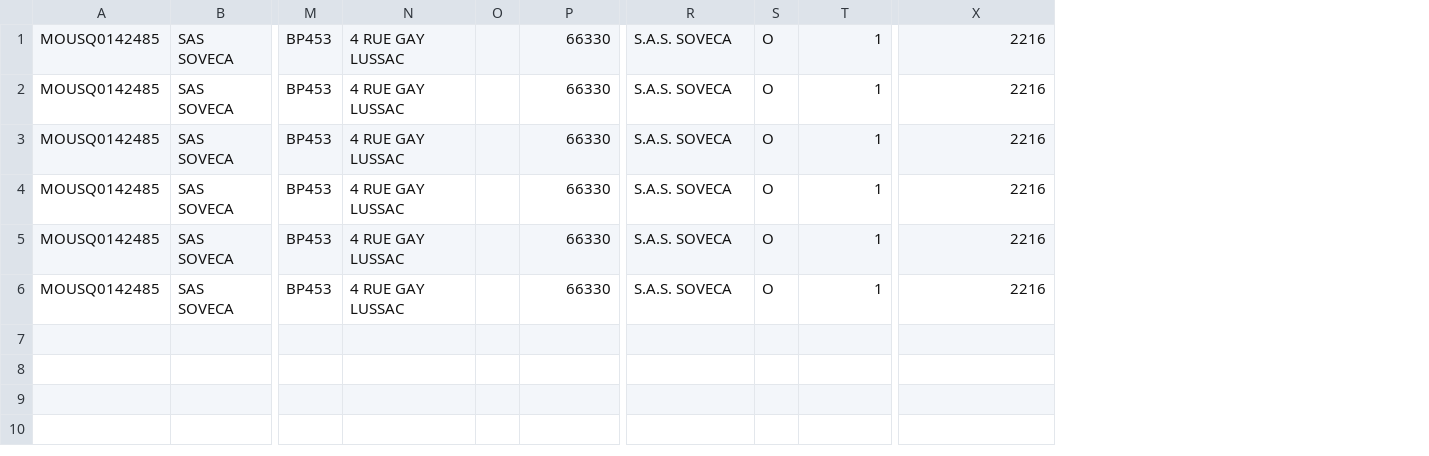
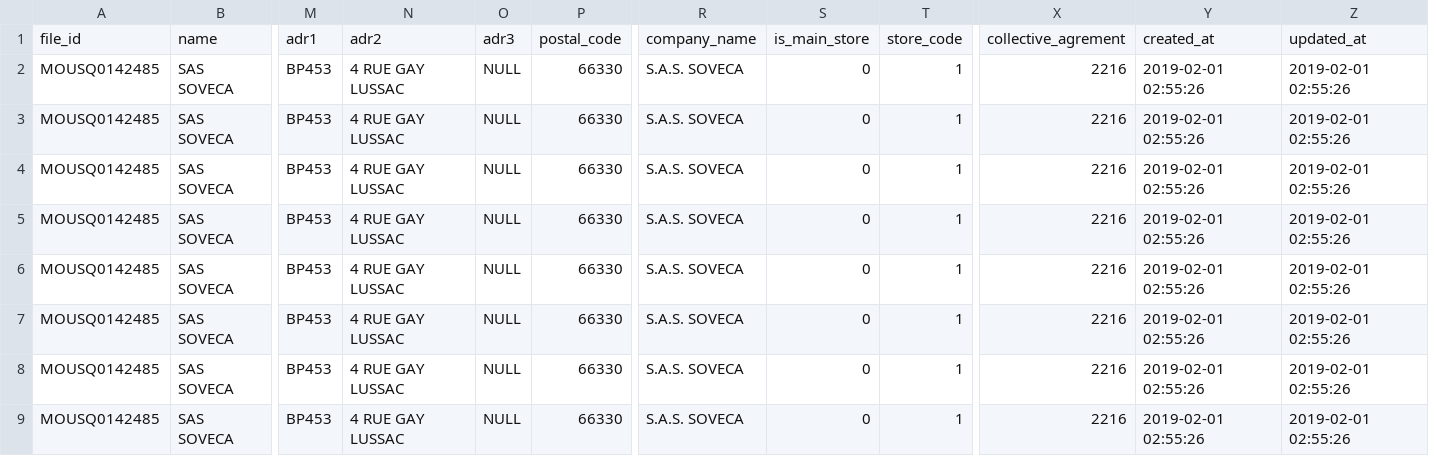
Before and after one commit to baxri/hr, a CSV file: public/examples/stores-example.csv, drawn as a sheet; only a part is shown, gaps mark what is left out; removed rows and columns are numbered as before the commit, all else as after; rows hold the shown columns only; the diff names each change by its address in the sheet, - before the commit and + after, or states it on an @@ line.

Commit message:
Import Stores and Employees

```diff
--- a/public/examples/stores-example.csv
+++ b/public/examples/stores-example.csv
-column O, empty
+column O, rows 2-7: all NULL
-column S, rows 1-6: all O
+column S, rows 2-7: all 0
+column Y, rows 2-7: all 2019-02-01 02:55:26
+column Z, rows 2-7: all 2019-02-01 02:55:26
+row 1: file_id | name | adr1 | adr2 | adr3 | postal_code | company_name | is_main_store | store_code | collective_agrement | created_at | updated_at
+row 8: MOUSQ0142485 | SAS SOVECA | BP453 | 4 RUE GAY LUSSAC | NULL | 66330 | S.A.S. SOVECA | 0 | 1 | 2216 | 2019-02-01 02:55:26 | 2019-02-01 02:55:26
+row 9: MOUSQ0142485 | SAS SOVECA | BP453 | 4 RUE GAY LUSSAC | NULL | 66330 | S.A.S. SOVECA | 0 | 1 | 2216 | 2019-02-01 02:55:26 | 2019-02-01 02:55:26
```
Also changed, not shown: 7 other files.
